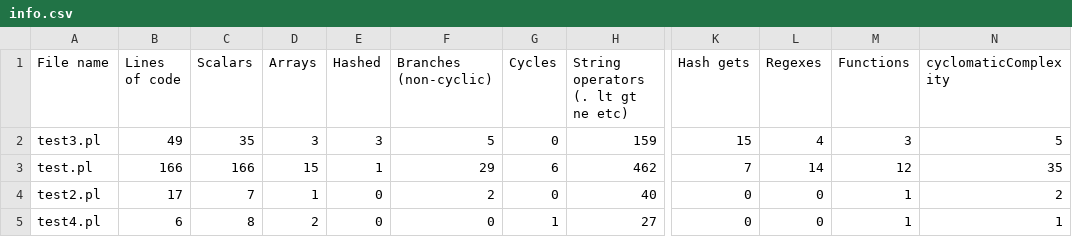
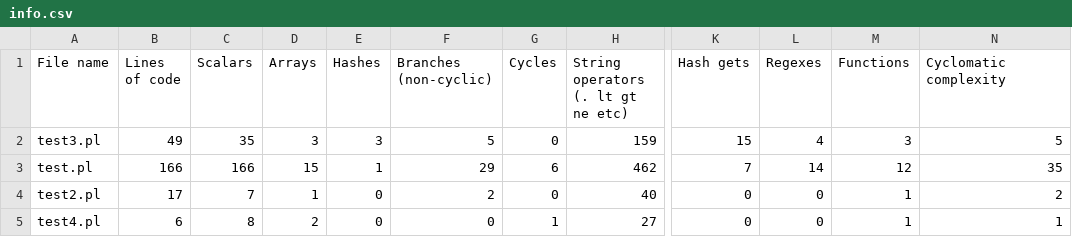
Before and after one commit to Vladiatro/APJProject, a CSV file: info.csv, drawn as a sheet; only a part is shown, gaps mark what is left out; the diff names each change by its address in the sheet, - before the commit and + after, or states it on an @@ line.

```diff
--- a/info.csv
+++ b/info.csv
-E1: Hashed
+E1: Hashes
-N1: cyclomaticComplexity
+N1: Cyclomatic complexity
```
Also changed, not shown: 5 other files.
